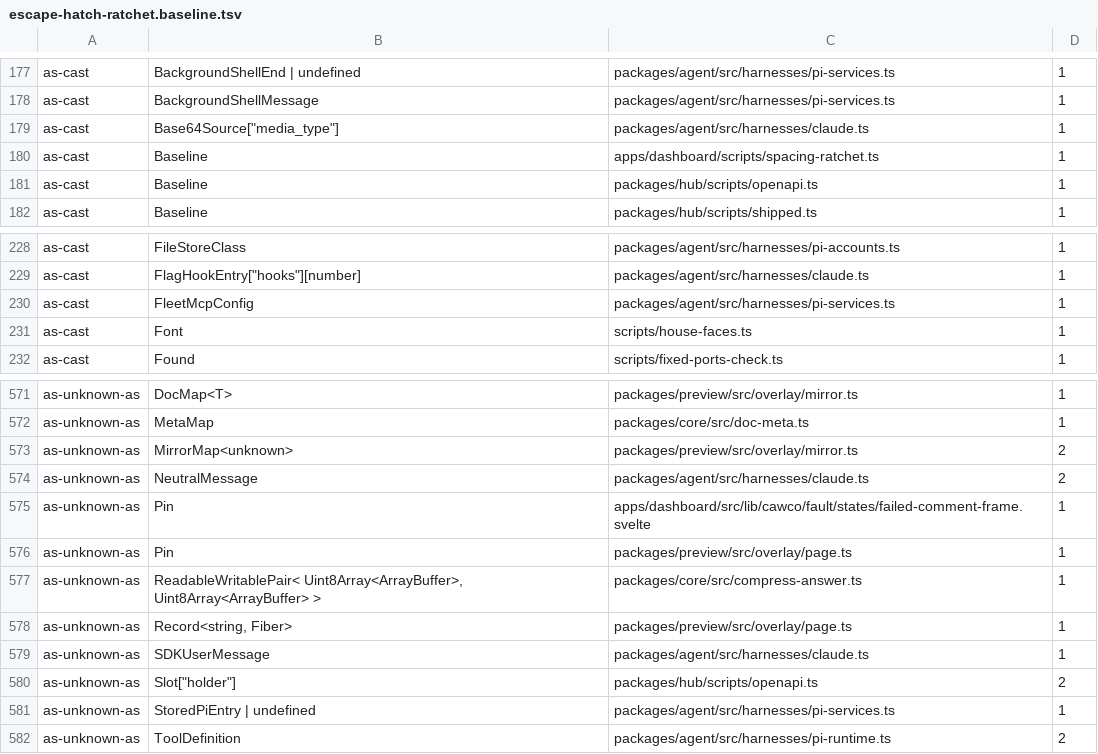
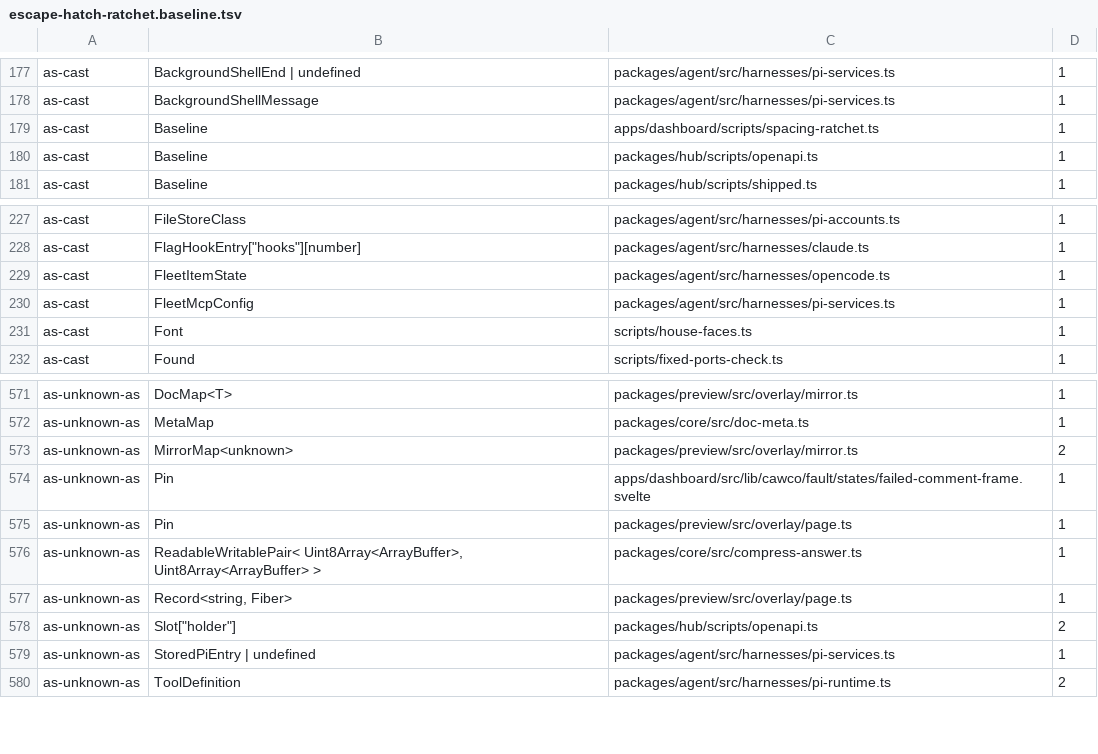
Before and after one commit to Bewinxed/cawco, a TSV file: scripts/escape-hatch-ratchet.baseline.tsv, drawn as a sheet; only a part is shown, gaps mark what is left out.

```diff
--- a/scripts/escape-hatch-ratchet.baseline.tsv
+++ b/scripts/escape-hatch-ratchet.baseline.tsv
@@ -178,3 +178,2 @@ as-cast	BackgroundShellEnd | undefined	packages/agent/src/harnesses/pi-services.
 as-cast	BackgroundShellMessage	packages/agent/src/harnesses/pi-services.ts	1
-as-cast	Base64Source["media_type"]	packages/agent/src/harnesses/claude.ts	1
 as-cast	Baseline	apps/dashboard/scripts/spacing-ratchet.ts	1
@@ -229,2 +228,3 @@ as-cast	FileStoreClass	packages/agent/src/harnesses/pi-accounts.ts	1
 as-cast	FlagHookEntry["hooks"][number]	packages/agent/src/harnesses/claude.ts	1
+as-cast	FleetItemState	packages/agent/src/harnesses/opencode.ts	1
 as-cast	FleetMcpConfig	packages/agent/src/harnesses/pi-services.ts	1
@@ -573,3 +573,2 @@ as-unknown-as	MetaMap	packages/core/src/doc-meta.ts	1
 as-unknown-as	MirrorMap<unknown>	packages/preview/src/overlay/mirror.ts	2
-as-unknown-as	NeutralMessage	packages/agent/src/harnesses/claude.ts	2
 as-unknown-as	Pin	apps/dashboard/src/lib/cawco/fault/states/failed-comment-frame.svelte	1
@@ -578,3 +577,2 @@ as-unknown-as	ReadableWritablePair< Uint8Array<ArrayBuffer>, Uint8Array<ArrayBuf
 as-unknown-as	Record<string, Fiber>	packages/preview/src/overlay/page.ts	1
-as-unknown-as	SDKUserMessage	packages/agent/src/harnesses/claude.ts	1
 as-unknown-as	Slot["holder"]	packages/hub/scripts/openapi.ts	2
```
Also changed, not shown: 46 other files.
